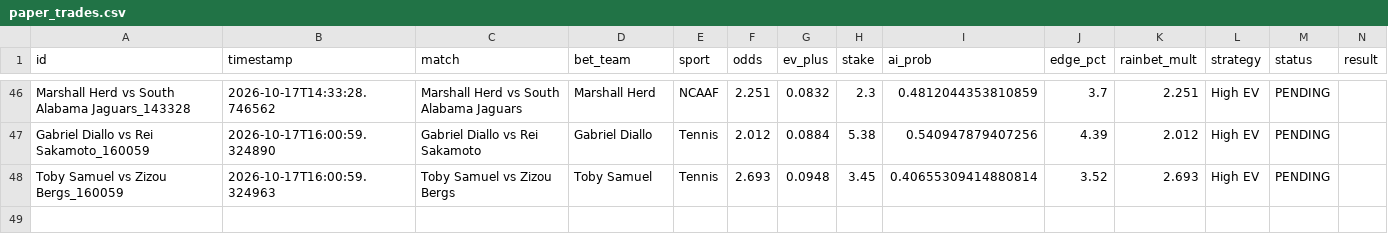
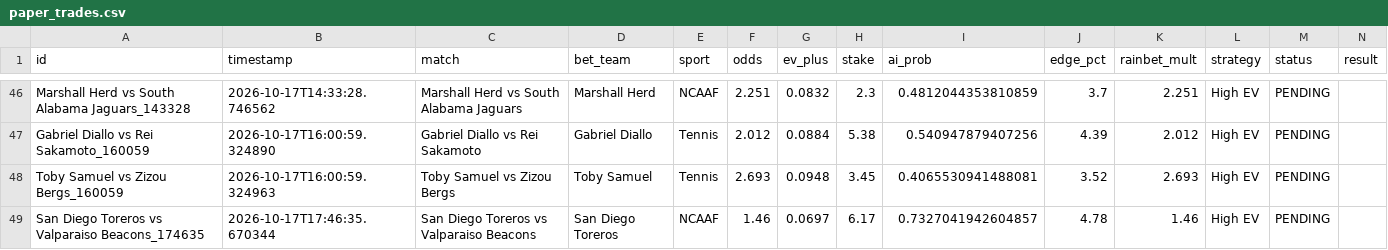
Before and after one commit to alexaspi-hub/mainsell, a CSV file: paper_trades.csv, drawn as a sheet; only a part is shown, gaps mark what is left out.

Commit message:
Update paper_trades.csv — 2026-10-17T17:46:35

```diff
--- a/paper_trades.csv
+++ b/paper_trades.csv
@@ -47,2 +47,3 @@ Marshall Herd vs South Alabama Jaguars_143328,2026-10-17T14:33:28.746562,Marshal
 Gabriel Diallo vs Rei Sakamoto_160059,2026-10-17T16:00:59.324890,Gabriel Diallo vs Rei Sakamoto,Gabriel Diallo,Tennis,2.012,0.0884,5.38,0.540947879407256,4.39,2.012,High EV,PENDING,
-Toby Samuel vs Zizou Bergs_160059,2026-10-17T16:00:59.324963,Toby Samuel vs Zizou Bergs,Toby Samuel,Tennis,2.693,0.0948,3.45,0.40655309414880814,3.52,2.693,High EV,PENDING,
+Toby Samuel vs Zizou Bergs_160059,2026-10-17T16:00:59.324963,Toby Samuel vs Zizou Bergs,Toby Samuel,Tennis,2.693,0.0948,3.45,0.4065530941488081,3.52,2.693,High EV,PENDING,
+San Diego Toreros vs Valparaiso Beacons_174635,2026-10-17T17:46:35.670344,San Diego Toreros vs Valparaiso Beacons,San Diego Toreros,NCAAF,1.46,0.0697,6.17,0.7327041942604857,4.78,1.46,High EV,PENDING,
```
